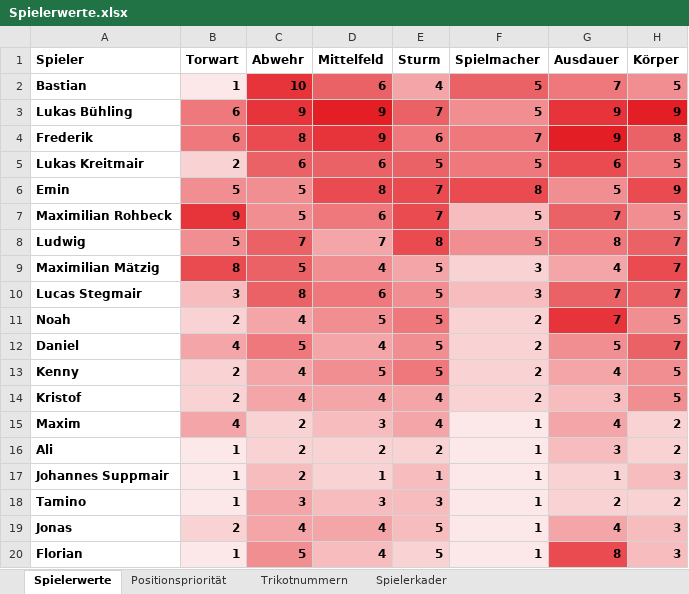
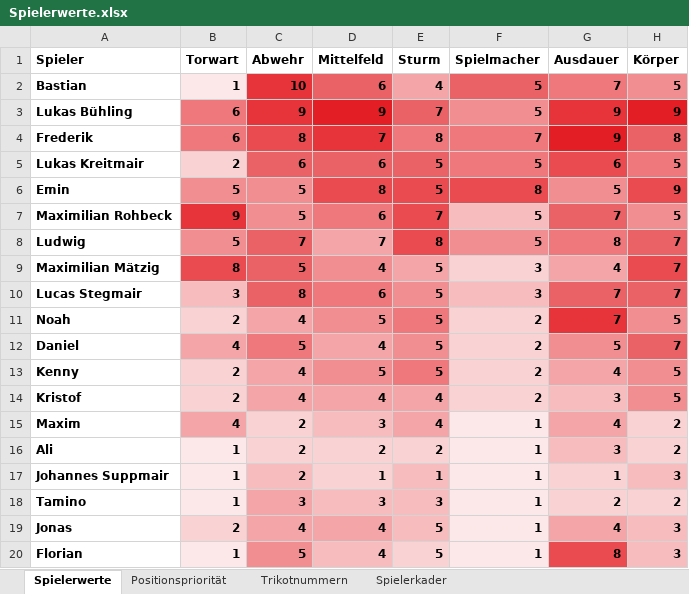
Before and after one commit to hillreinermichael/U11-Coach, an Excel workbook: Spielerwerte.xlsx, sheet Spielerwerte, drawn as a sheet; values as stored, in another font and other column widths than the file's, no borders; conditional formats and table styles not drawn; the diff names each change by its address in the sheet, - before the commit and + after, or states it on an @@ line.

Commit message:
Add files via upload

```diff
--- a/Spielerwerte.xlsx (sheet Spielerwerte)
+++ b/Spielerwerte.xlsx (sheet Spielerwerte)
-D4 (Mittelfeld): 9
+D4 (Mittelfeld): 7
-E4 (Sturm): 6
+E4 (Sturm): 8
-E6 (Sturm): 7
+E6 (Sturm): 5
```
